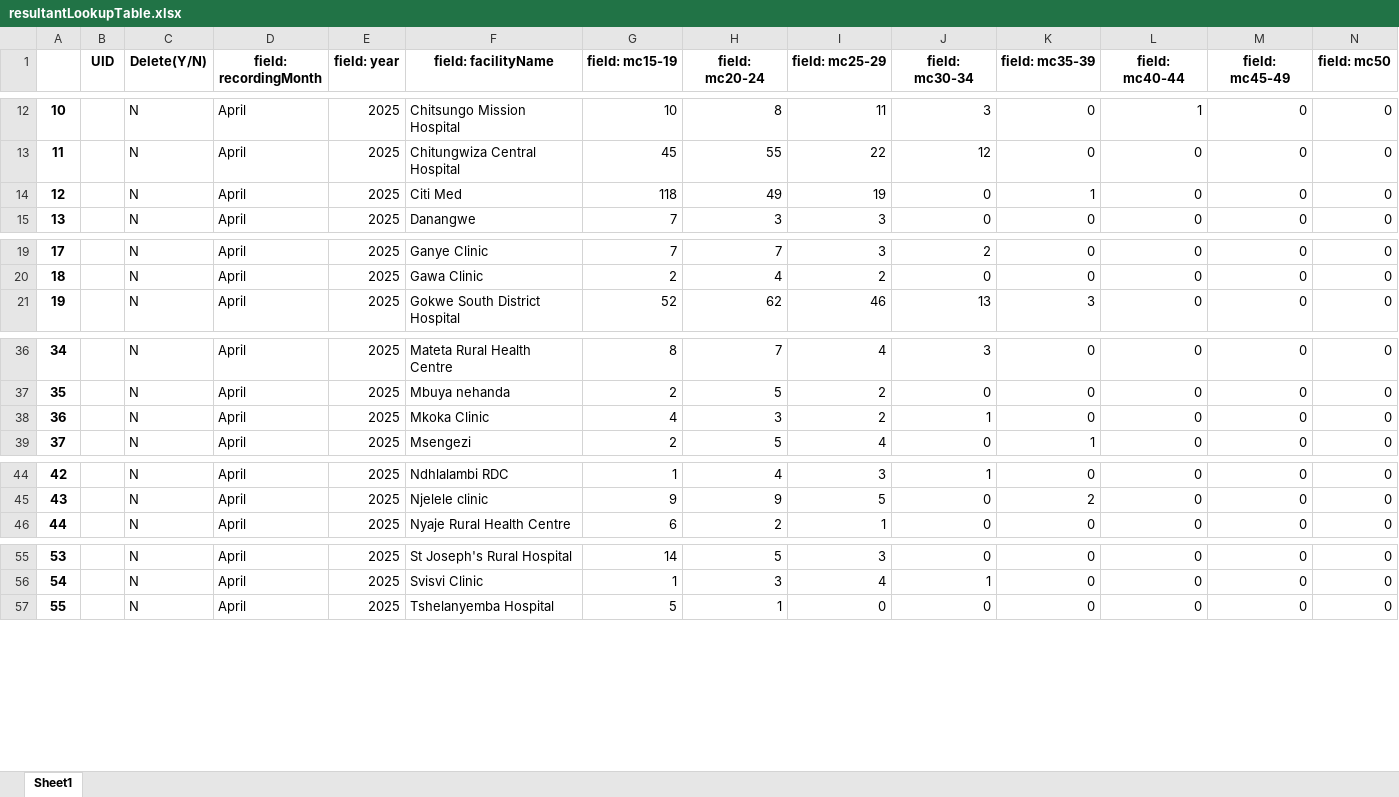
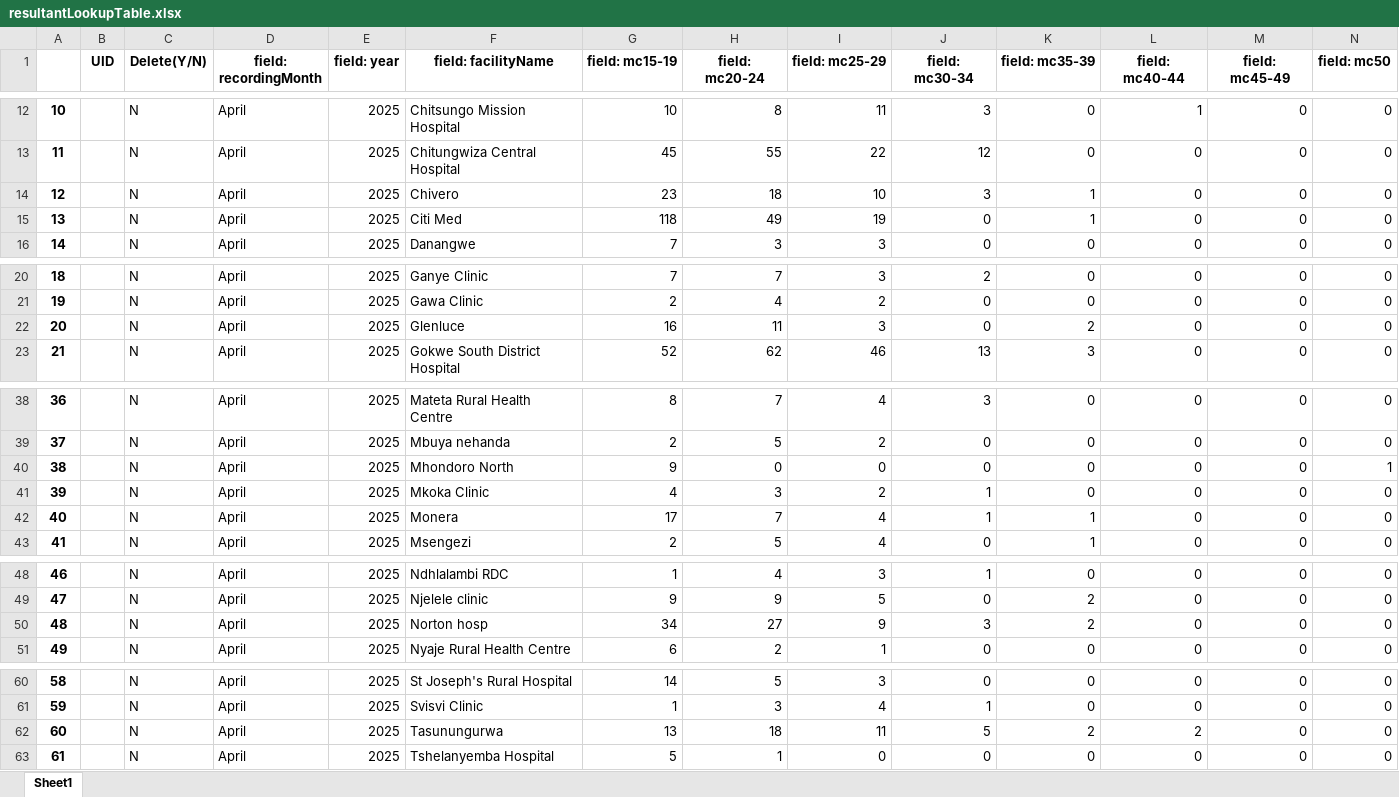
Before and after one commit to ashleymutenha/zazicProgrammaticReport, an Excel workbook: resultantLookupTable.xlsx, sheet Sheet1, drawn as a sheet; only a part is shown, gaps mark what is left out; values as stored, in another font and other column widths than the file's, no borders; addresses are those after the commit; rows hold the shown columns only; the diff names each change by its address in the sheet, - before the commit and + after, or states it on an @@ line.

```diff
--- a/resultantLookupTable.xlsx (sheet Sheet1)
+++ b/resultantLookupTable.xlsx (sheet Sheet1)
+row 14: 12 |  | N | April | 2025 | Chivero | 23 | 18 | 10 | 3 | 1 | 0 | 0 | 0
@@ column A renumbered from row 15 down @@
+row 22: 20 |  | N | April | 2025 | Glenluce | 16 | 11 | 3 | 0 | 2 | 0 | 0 | 0
+row 40: 38 |  | N | April | 2025 | Mhondoro North | 9 | 0 | 0 | 0 | 0 | 0 | 0 | 1
+row 42: 40 |  | N | April | 2025 | Monera | 17 | 7 | 4 | 1 | 1 | 0 | 0 | 0
+row 50: 48 |  | N | April | 2025 | Norton hosp | 34 | 27 | 9 | 3 | 2 | 0 | 0 | 0
+row 62: 60 |  | N | April | 2025 | Tasunungurwa | 13 | 18 | 11 | 5 | 2 | 2 | 0 | 0
```
Also changed, not shown: ZDIPlookup.xlsx, corrections.xlsx, 5 other files.
